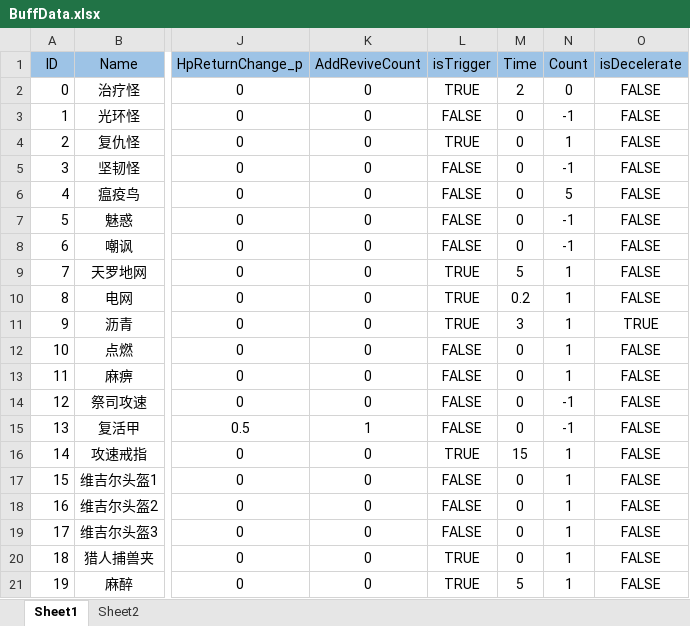
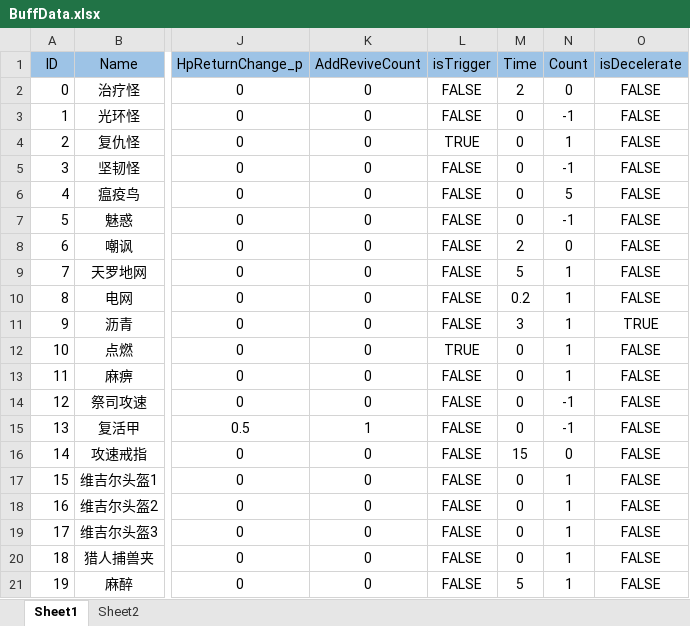
Before and after one commit to ima-games/ATD, an Excel workbook: Assets/Excel/BuffData.xlsx, sheet Sheet1, drawn as a sheet; only a part is shown, gaps mark what is left out; values as stored, in another font and other column widths than the file's, no borders; conditional formats not drawn; the diff names each change by its address in the sheet, - before the commit and + after, or states it on an @@ line.

```diff
--- a/Assets/Excel/BuffData.xlsx (sheet Sheet1)
+++ b/Assets/Excel/BuffData.xlsx (sheet Sheet1)
-L2 (isTrigger): TRUE
+L2 (isTrigger): FALSE
-M8 (Time): 0
+M8 (Time): 2
-N8 (Count): -1
+N8 (Count): 0
-L9:L11 (isTrigger): TRUE
+L9:L11 (isTrigger): FALSE
-L12 (isTrigger): FALSE
+L12 (isTrigger): TRUE
-L16 (isTrigger): TRUE
+L16 (isTrigger): FALSE
-N16 (Count): 1
+N16 (Count): 0
-L20:L21 (isTrigger): TRUE
+L20:L21 (isTrigger): FALSE
```
Also changed, not shown: 12 other files.
